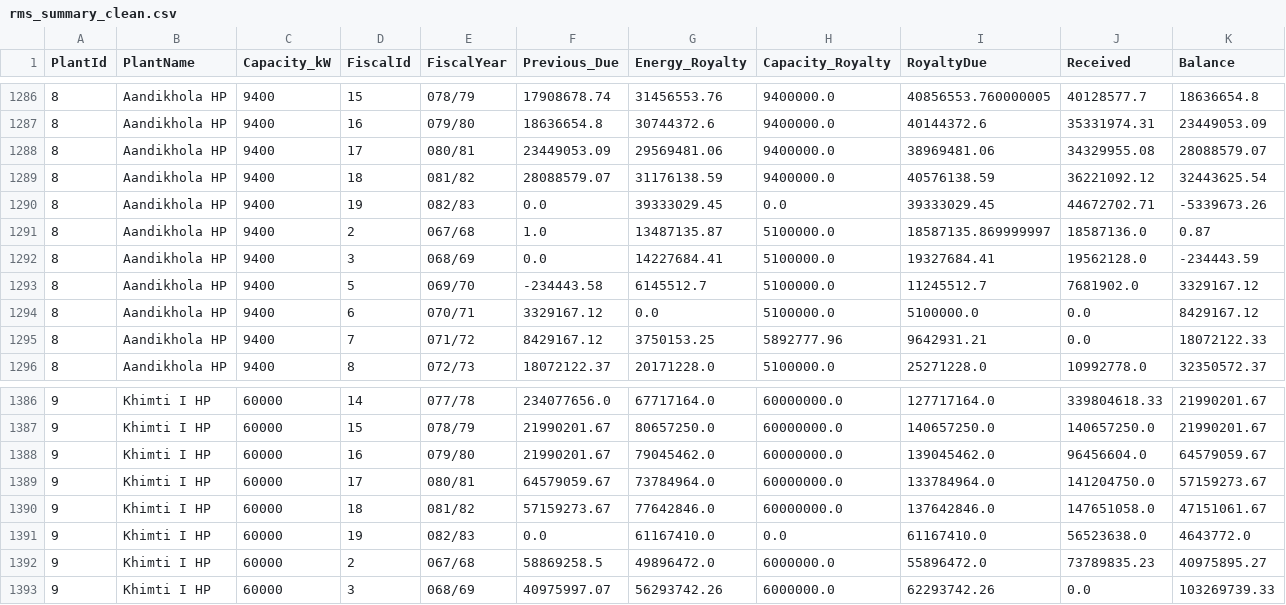
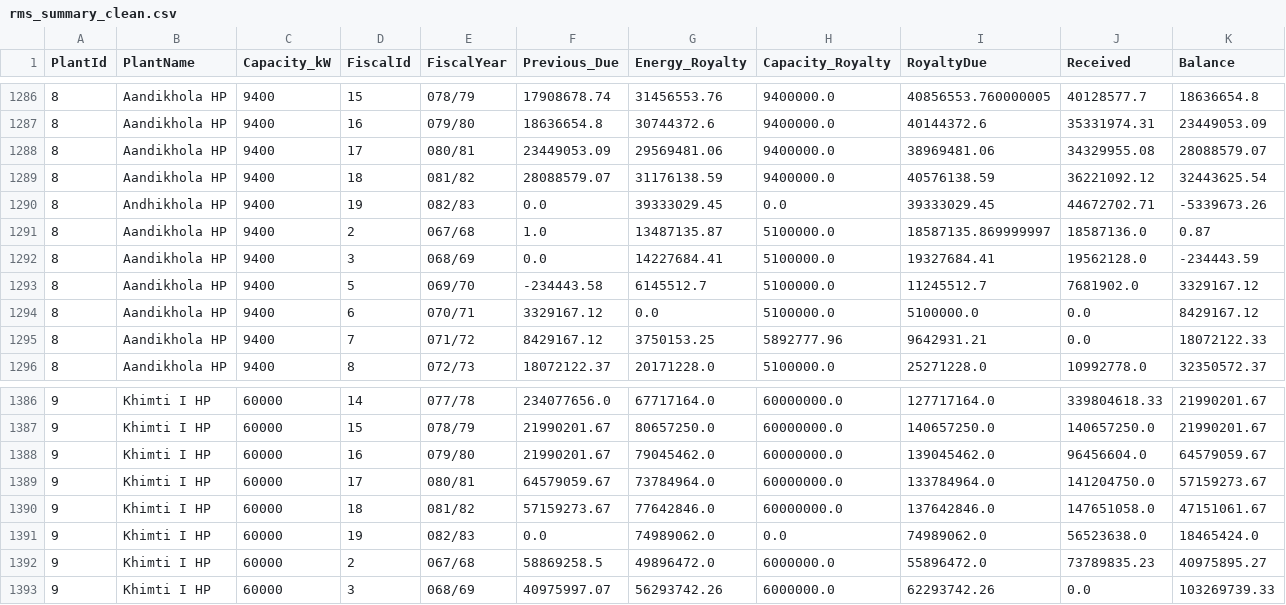
Before and after one commit to bikakhilesh/nepal-hydro-royalty, a CSV file: rms_summary_clean.csv, drawn as a sheet; only a part is shown, gaps mark what is left out.

```diff
--- a/rms_summary_clean.csv
+++ b/rms_summary_clean.csv
@@ -1289,3 +1289,3 @@ PlantId,PlantName,Capacity_kW,FiscalId,FiscalYear,Previous_Due,Energy_Royalty,Ca
 8,Aandikhola HP,9400,18,081/82,28088579.07,31176138.59,9400000.0,40576138.59,36221092.12,32443625.54
-8,Aandikhola HP,9400,19,082/83,0.0,39333029.45,0.0,39333029.45,44672702.71,-5339673.26
+8,Andhikhola HP,9400,19,082/83,0.0,39333029.45,0.0,39333029.45,44672702.71,-5339673.26
 8,Aandikhola HP,9400,2,067/68,1.0,13487135.87,5100000.0,18587135.869999997,18587136.0,0.87
@@ -1390,3 +1390,3 @@ PlantId,PlantName,Capacity_kW,FiscalId,FiscalYear,Previous_Due,Energy_Royalty,Ca
 9,Khimti I HP,60000,18,081/82,57159273.67,77642846.0,60000000.0,137642846.0,147651058.0,47151061.67
-9,Khimti I HP,60000,19,082/83,0.0,61167410.0,0.0,61167410.0,56523638.0,4643772.0
+9,Khimti I HP,60000,19,082/83,0.0,74989062.0,0.0,74989062.0,56523638.0,18465424.0
 9,Khimti I HP,60000,2,067/68,58869258.5,49896472.0,6000000.0,55896472.0,73789835.23,40975895.27
```
Also changed, not shown: rms_plants_coords.csv, rms_plants_meta.csv, 9 other files.
